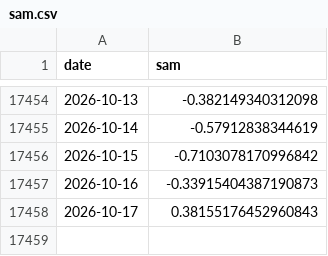
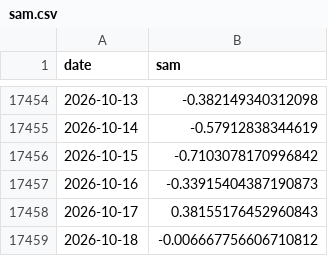
Before and after one commit to mat-tv/climate-ocean-indices, a CSV file: data/sam.csv, drawn as a sheet; only a part is shown, gaps mark what is left out; the diff names each change by its address in the sheet, - before the commit and + after, or states it on an @@ line.

```diff
--- a/data/sam.csv
+++ b/data/sam.csv
+row 17459: 2026-10-18 | -0.006667756606710812
```
Also changed, not shown: data/mjo.csv, 16 other files.
